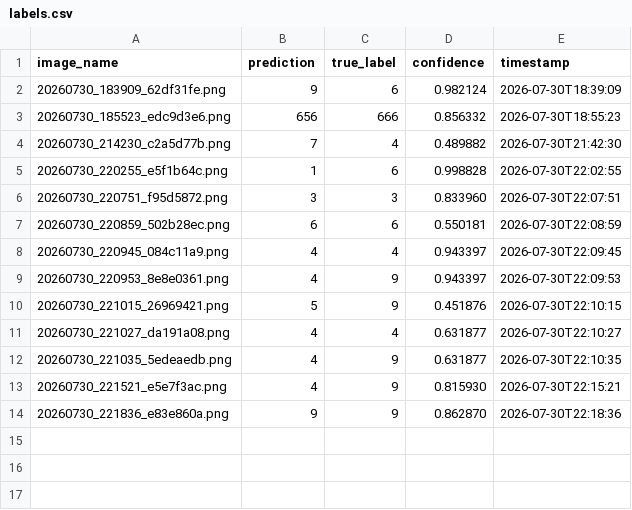
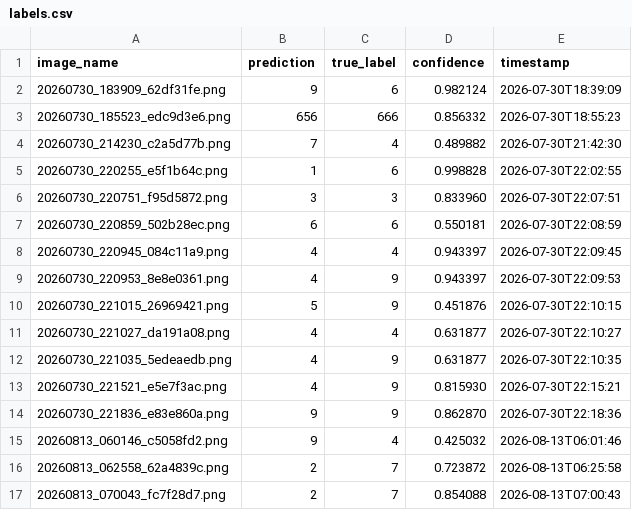
Before and after one commit to xiaoyao12740/deepvision-studio, a CSV file: feedback/labels.csv, drawn as a sheet.

```diff
--- a/feedback/labels.csv
+++ b/feedback/labels.csv
@@ -14 +14,4 @@ image_name,prediction,true_label,confidence,timestamp
 20260730_221836_e83e860a.png,9,9,0.862870,2026-07-30T22:18:36
+20260813_060146_c5058fd2.png,9,4,0.425032,2026-08-13T06:01:46
+20260813_062558_62a4839c.png,2,7,0.723872,2026-08-13T06:25:58
+20260813_070043_fc7f28d7.png,2,7,0.854088,2026-08-13T07:00:43
```
Also changed, not shown: 6 other files.
